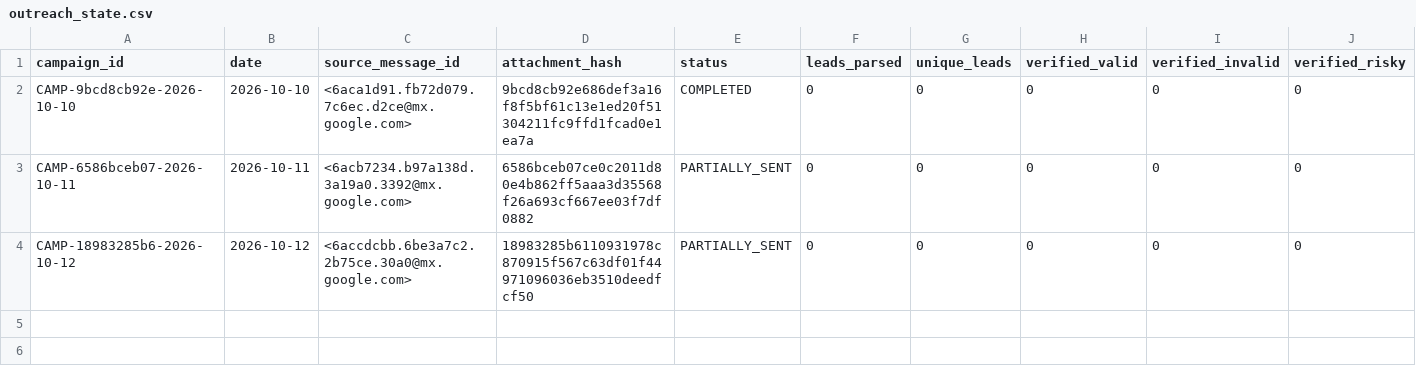
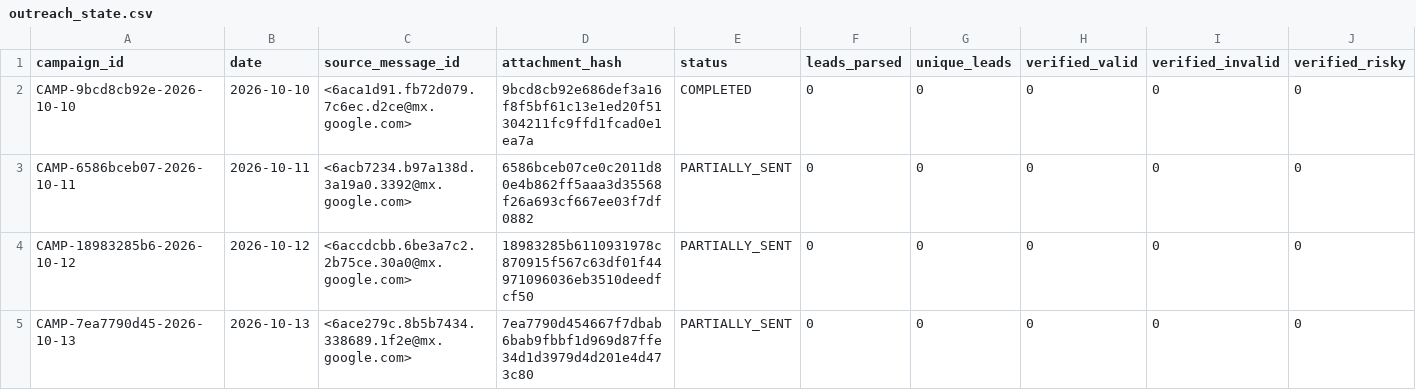
Before and after one commit to ayushdesign4/daily-lead-agent, a CSV file: data/outreach_state.csv, drawn as a sheet; only a part is shown; rows hold the shown columns only; the diff names each change by its address in the sheet, - before the commit and + after, or states it on an @@ line.

```diff
--- a/data/outreach_state.csv
+++ b/data/outreach_state.csv
+row 5: CAMP-7ea7790d45-2026-10-13 | 2026-10-13 | <6ace279c.8b5b7434.338689.1f2e@mx.google.com> | 7ea7790d454667f7dbab6bab9fbbf1d969d87ffe34d1d3979d4d201e4d473c80 | PARTIALLY_SENT | 0 | 0 | 0 | 0 | 0
```
Also changed, not shown: data/outreach_batches.csv, 2 other files.
